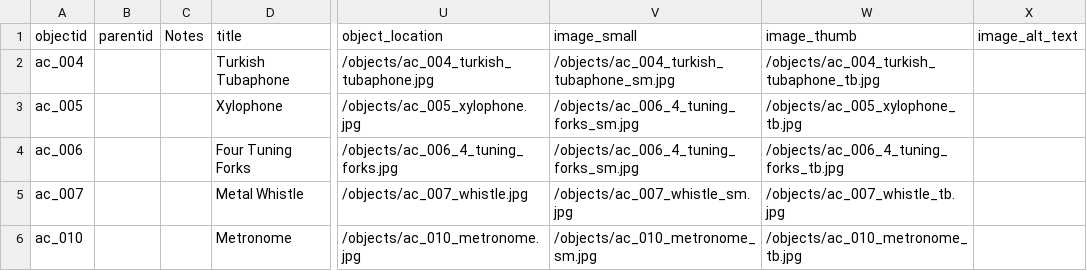
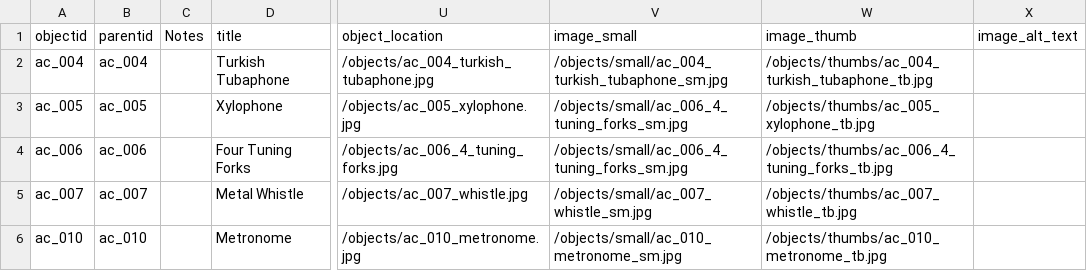
Before and after one commit to dukecld/cb-indep, a CSV file: _data/cb-lc-2.csv, drawn as a sheet; only a part is shown, gaps mark what is left out; the diff names each change by its address in the sheet, - before the commit and + after, or states it on an @@ line.

Commit message:
editing meta

```diff
--- a/_data/cb-lc-2.csv
+++ b/_data/cb-lc-2.csv
-B2 (parentid): (empty)
+B2 (parentid): ac_004
-V2 (image_small): /objects/ac_004_turkish_tubaphone_sm.jpg
+V2 (image_small): /objects/small/ac_004_turkish_tubaphone_sm.jpg
-W2 (image_thumb): /objects/ac_004_turkish_tubaphone_tb.jpg
+W2 (image_thumb): /objects/thumbs/ac_004_turkish_tubaphone_tb.jpg
-B3 (parentid): (empty)
+B3 (parentid): ac_005
-V3:V4 (image_small): /objects/ac_006_4_tuning_forks_sm.jpg
+V3:V4 (image_small): /objects/small/ac_006_4_tuning_forks_sm.jpg
-W3 (image_thumb): /objects/ac_005_xylophone_tb.jpg
+W3 (image_thumb): /objects/thumbs/ac_005_xylophone_tb.jpg
-B4 (parentid): (empty)
+B4 (parentid): ac_006
-W4 (image_thumb): /objects/ac_006_4_tuning_forks_tb.jpg
+W4 (image_thumb): /objects/thumbs/ac_006_4_tuning_forks_tb.jpg
-B5 (parentid): (empty)
+B5 (parentid): ac_007
-V5 (image_small): /objects/ac_007_whistle_sm.jpg
+V5 (image_small): /objects/small/ac_007_whistle_sm.jpg
-W5 (image_thumb): /objects/ac_007_whistle_tb.jpg
+W5 (image_thumb): /objects/thumbs/ac_007_whistle_tb.jpg
-B6 (parentid): (empty)
+B6 (parentid): ac_010
-V6 (image_small): /objects/ac_010_metronome_sm.jpg
+V6 (image_small): /objects/small/ac_010_metronome_sm.jpg
-W6 (image_thumb): /objects/ac_010_metronome_tb.jpg
+W6 (image_thumb): /objects/thumbs/ac_010_metronome_tb.jpg
```
